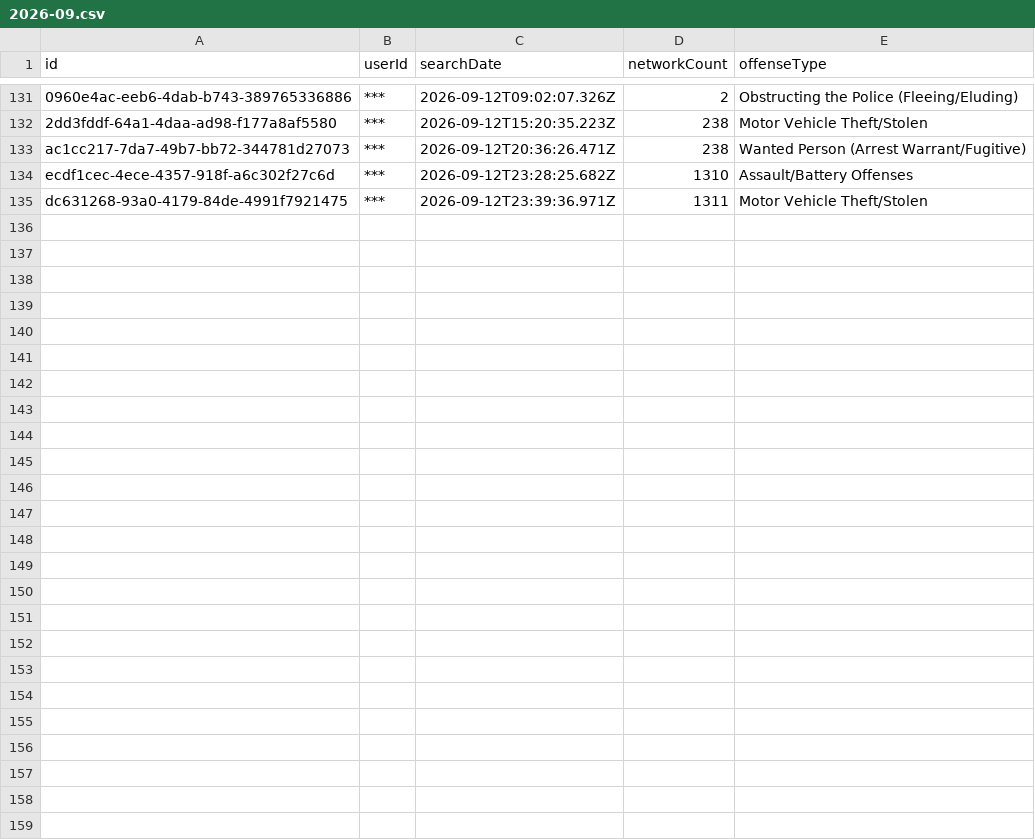
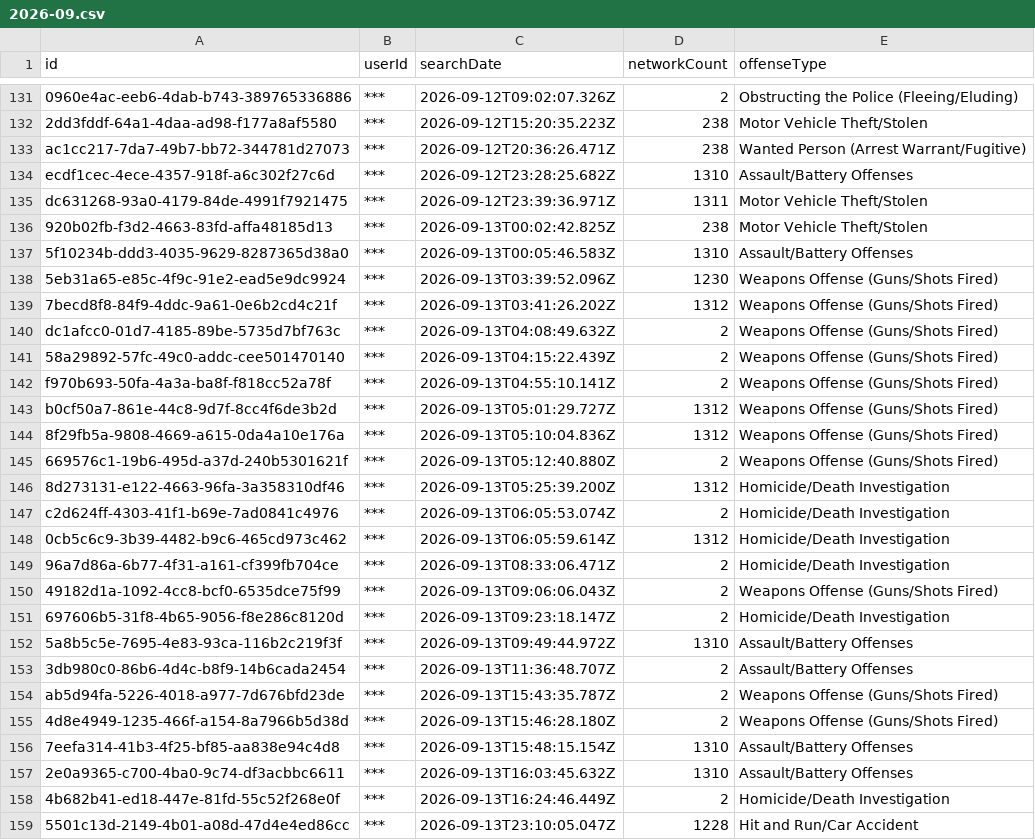
Before and after one commit to Cantica-Systems/flock-transparency, a CSV file: wayne/data/taylor-city-pd/2026-09.csv, drawn as a sheet; only a part is shown, gaps mark what is left out; the diff names each change by its address in the sheet, - before the commit and + after, or states it on an @@ line.

Commit message:
Update at 2026-09-15T08:00Z (taylor-city-pd +24)

```diff
--- a/wayne/data/taylor-city-pd/2026-09.csv
+++ b/wayne/data/taylor-city-pd/2026-09.csv
+row 136: 920b02fb-f3d2-4663-83fd-affa48185d13 | *** | 2026-09-13T00:02:42.825Z | 238 | Motor Vehicle Theft/Stolen
+row 137: 5f10234b-ddd3-4035-9629-8287365d38a0 | *** | 2026-09-13T00:05:46.583Z | 1310 | Assault/Battery Offenses
+row 138: 5eb31a65-e85c-4f9c-91e2-ead5e9dc9924 | *** | 2026-09-13T03:39:52.096Z | 1230 | Weapons Offense (Guns/Shots Fired)
+row 139: 7becd8f8-84f9-4ddc-9a61-0e6b2cd4c21f | *** | 2026-09-13T03:41:26.202Z | 1312 | Weapons Offense (Guns/Shots Fired)
+row 140: dc1afcc0-01d7-4185-89be-5735d7bf763c | *** | 2026-09-13T04:08:49.632Z | 2 | Weapons Offense (Guns/Shots Fired)
+row 141: 58a29892-57fc-49c0-addc-cee501470140 | *** | 2026-09-13T04:15:22.439Z | 2 | Weapons Offense (Guns/Shots Fired)
+row 142: f970b693-50fa-4a3a-ba8f-f818cc52a78f | *** | 2026-09-13T04:55:10.141Z | 2 | Weapons Offense (Guns/Shots Fired)
+row 143: b0cf50a7-861e-44c8-9d7f-8cc4f6de3b2d | *** | 2026-09-13T05:01:29.727Z | 1312 | Weapons Offense (Guns/Shots Fired)
+row 144: 8f29fb5a-9808-4669-a615-0da4a10e176a | *** | 2026-09-13T05:10:04.836Z | 1312 | Weapons Offense (Guns/Shots Fired)
+row 145: 669576c1-19b6-495d-a37d-240b5301621f | *** | 2026-09-13T05:12:40.880Z | 2 | Weapons Offense (Guns/Shots Fired)
+row 146: 8d273131-e122-4663-96fa-3a358310df46 | *** | 2026-09-13T05:25:39.200Z | 1312 | Homicide/Death Investigation
+row 147: c2d624ff-4303-41f1-b69e-7ad0841c4976 | *** | 2026-09-13T06:05:53.074Z | 2 | Homicide/Death Investigation
+row 148: 0cb5c6c9-3b39-4482-b9c6-465cd973c462 | *** | 2026-09-13T06:05:59.614Z | 1312 | Homicide/Death Investigation
+row 149: 96a7d86a-6b77-4f31-a161-cf399fb704ce | *** | 2026-09-13T08:33:06.471Z | 2 | Homicide/Death Investigation
+row 150: 49182d1a-1092-4cc8-bcf0-6535dce75f99 | *** | 2026-09-13T09:06:06.043Z | 2 | Weapons Offense (Guns/Shots Fired)
+row 151: 697606b5-31f8-4b65-9056-f8e286c8120d | *** | 2026-09-13T09:23:18.147Z | 2 | Homicide/Death Investigation
+row 152: 5a8b5c5e-7695-4e83-93ca-116b2c219f3f | *** | 2026-09-13T09:49:44.972Z | 1310 | Assault/Battery Offenses
+row 153: 3db980c0-86b6-4d4c-b8f9-14b6cada2454 | *** | 2026-09-13T11:36:48.707Z | 2 | Assault/Battery Offenses
+row 154: ab5d94fa-5226-4018-a977-7d676bfd23de | *** | 2026-09-13T15:43:35.787Z | 2 | Weapons Offense (Guns/Shots Fired)
+row 155: 4d8e4949-1235-466f-a154-8a7966b5d38d | *** | 2026-09-13T15:46:28.180Z | 2 | Weapons Offense (Guns/Shots Fired)
+row 156: 7eefa314-41b3-4f25-bf85-aa838e94c4d8 | *** | 2026-09-13T15:48:15.154Z | 1310 | Assault/Battery Offenses
+row 157: 2e0a9365-c700-4ba0-9c74-df3acbbc6611 | *** | 2026-09-13T16:03:45.632Z | 1310 | Assault/Battery Offenses
+row 158: 4b682b41-ed18-447e-81fd-55c52f268e0f | *** | 2026-09-13T16:24:46.449Z | 2 | Homicide/Death Investigation
+row 159: 5501c13d-2149-4b01-a08d-47d4e4ed86cc | *** | 2026-09-13T23:10:05.047Z | 1228 | Hit and Run/Car Accident
```
Also changed, not shown: wayne/data/taylor-city-pd/stats.csv, 7 other files.
